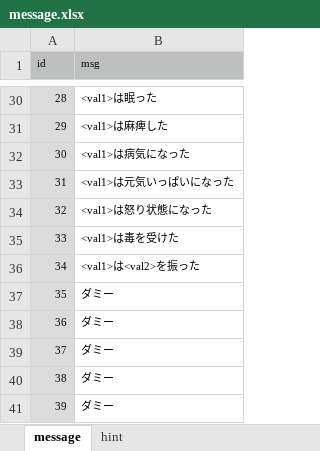
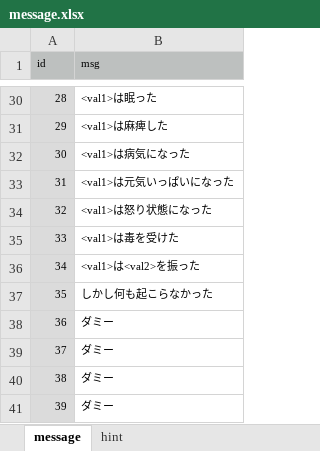
Before and after one commit to syun77/FlixelRL, an Excel workbook: docs/message.xlsx, sheet message, drawn as a sheet; only a part is shown, gaps mark what is left out; values as stored, in another font and other column widths than the file's, no borders; the diff names each change by its address in the sheet, - before the commit and + after, or states it on an @@ line.

```diff
--- a/docs/message.xlsx (sheet message)
+++ b/docs/message.xlsx (sheet message)
-B37 (msg): ダミー
+B37 (msg): しかし何も起こらなかった
```
Also changed, not shown: 11 other files.
